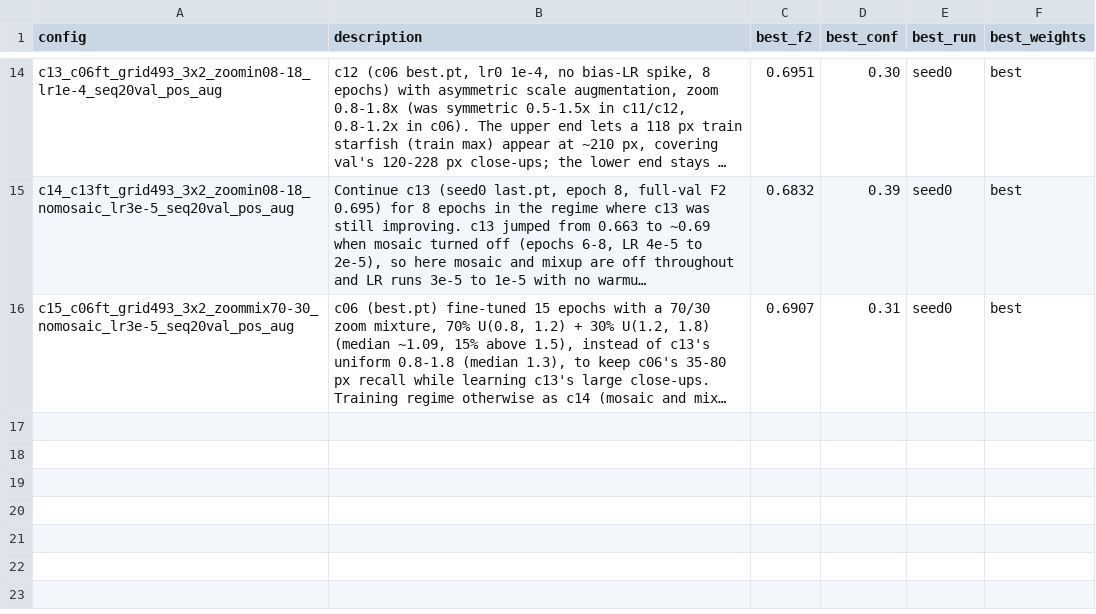
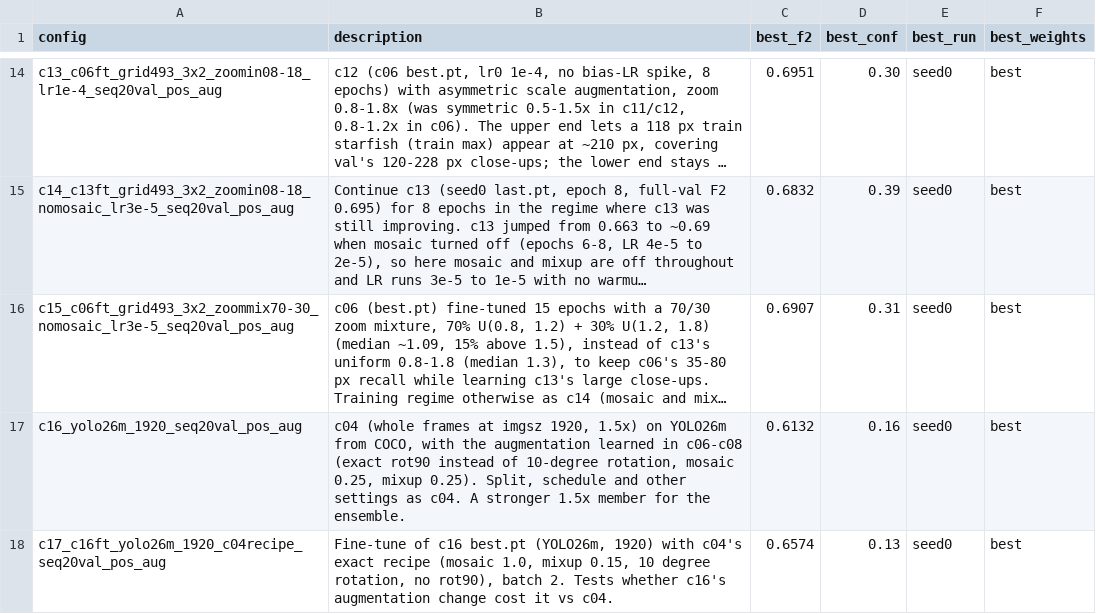
Before and after one commit to tejaDhulipala/Starfish-Detection, a CSV file: model_dev/index.csv, drawn as a sheet; only a part is shown, gaps mark what is left out; long unchanged cells end in …; the diff names each change by its address in the sheet, - before the commit and + after, or states it on an @@ line.

```diff
--- a/model_dev/index.csv
+++ b/model_dev/index.csv
+row 17: c16_yolo26m_1920_seq20val_pos_aug | c04 (whole frames at imgsz 1920, 1.5x) on YOLO26m from COCO, with the augmentation learned in c06-c08 (exact rot90 instead of 10-degree rotation, mosaic 0.25, mixup 0.25). Split, schedule and other settings as c04. A stronger 1.5x member for the ensemble. | 0.6132 | 0.16 | seed0 | best
+row 18: c17_c16ft_yolo26m_1920_c04recipe_seq20val_pos_aug | Fine-tune of c16 best.pt (YOLO26m, 1920) with c04's exact recipe (mosaic 1.0, mixup 0.15, 10 degree rotation, no rot90), batch 2. Tests whether c16's augmentation change cost it vs c04. | 0.6574 | 0.13 | seed0 | best
```
Also changed, not shown: 6 other files.
